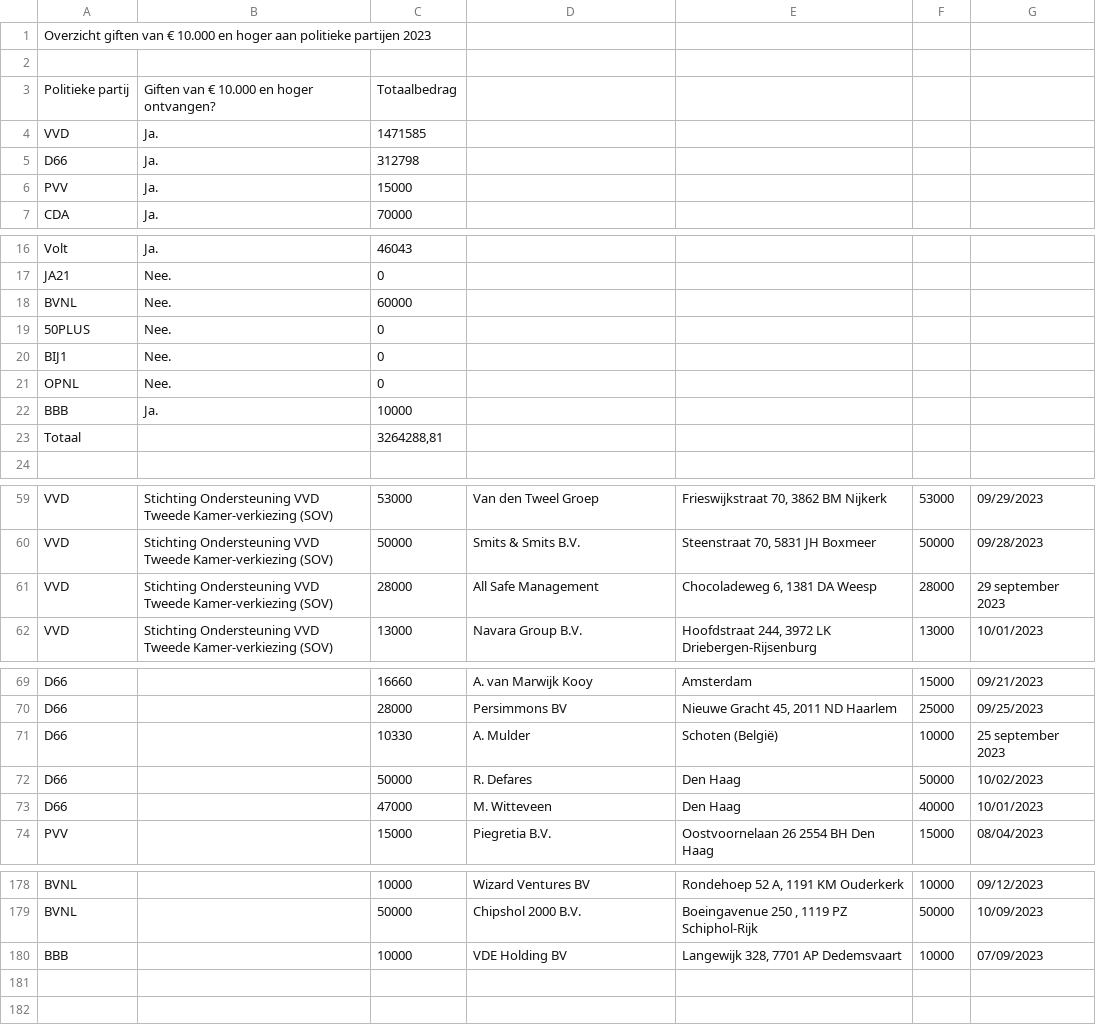
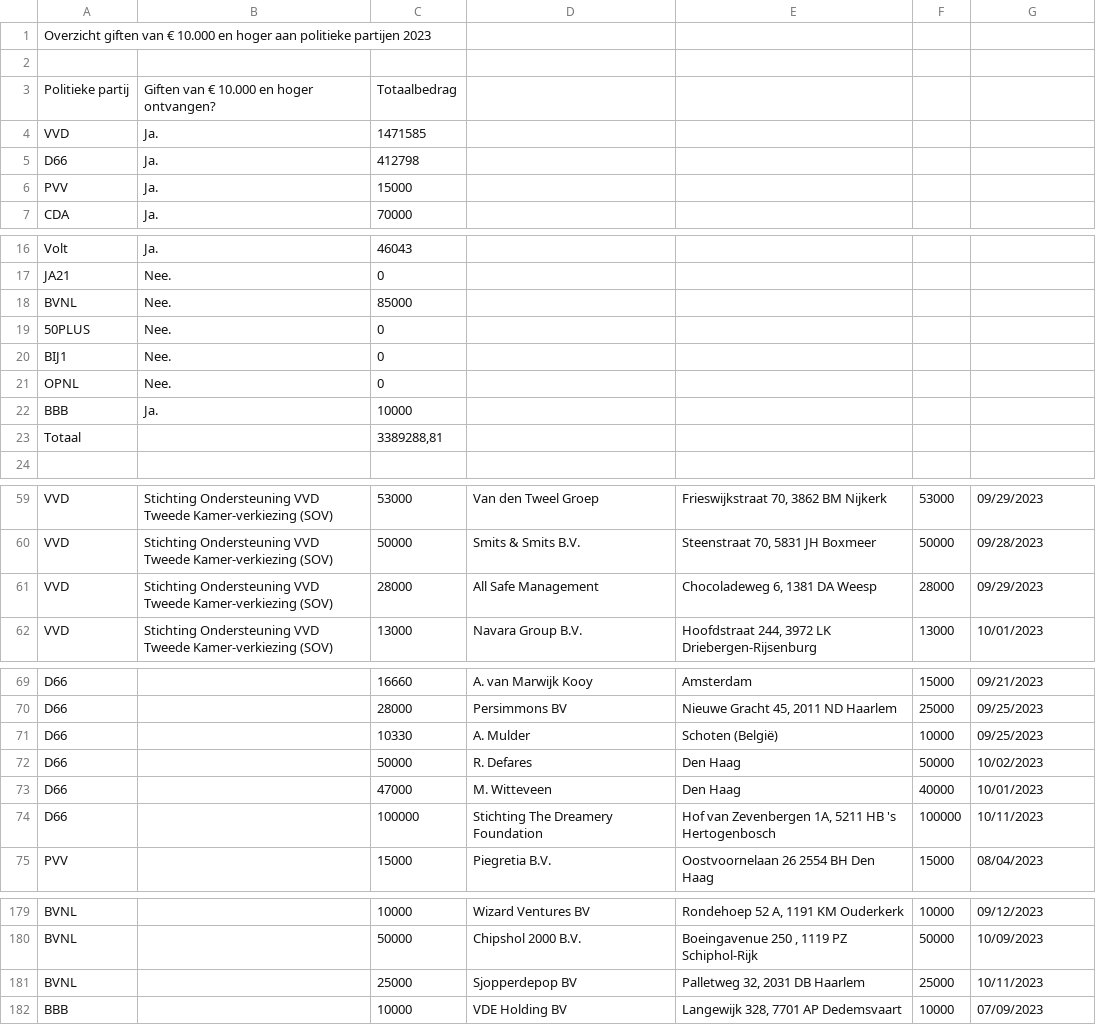
Before and after one commit to openstate/ro-pp-subsidies, a CSV file: subsidies.csv, drawn as a sheet; only a part is shown, gaps mark what is left out.

Commit message:
Subsidies bijgewerkt.

```diff
--- a/subsidies.csv
+++ b/subsidies.csv
@@ -4,3 +4,3 @@ Politieke partij,Giften van € 10.000 en hoger ontvangen?,Totaalbedrag,,,,
 VVD,Ja.,1471585,,,,
-D66,Ja.,312798,,,,
+D66,Ja.,412798,,,,
 PVV,Ja.,15000,,,,
@@ -17,3 +17,3 @@ Volt,Ja.,46043,,,,
 JA21,Nee.,0,,,,
-BVNL,Nee.,60000,,,,
+BVNL,Nee.,85000,,,,
 50PLUS,Nee.,0,,,,
@@ -22,3 +22,3 @@ OPNL,Nee.,0,,,,
 BBB,Ja.,10000,,,,
-Totaal,,"3264288,81",,,,
+Totaal,,"3389288,81",,,,
 ,,,,,,
@@ -60,3 +60,3 @@ VVD,Stichting Ondersteuning VVD Tweede Kamer-verkiezing (SOV),53000,Van den Twee
 VVD,Stichting Ondersteuning VVD Tweede Kamer-verkiezing (SOV),50000,Smits & Smits B.V. ,"Steenstraat 70, 5831 JH Boxmeer ",50000,09/28/2023
-VVD,Stichting Ondersteuning VVD Tweede Kamer-verkiezing (SOV),28000,All Safe Management ,"Chocoladeweg 6, 1381 DA Weesp ",28000, 29 september 2023
+VVD,Stichting Ondersteuning VVD Tweede Kamer-verkiezing (SOV),28000,All Safe Management ,"Chocoladeweg 6, 1381 DA Weesp ",28000,09/29/2023
 VVD,Stichting Ondersteuning VVD Tweede Kamer-verkiezing (SOV),13000,Navara Group B.V. ,"Hoofdstraat 244, 3972 LK Driebergen-Rijsenburg ",13000,10/01/2023
@@ -70,5 +70,6 @@ D66,,16660,A. van Marwijk Kooy,Amsterdam,15000,09/21/2023
 D66,,28000,Persimmons BV,"Nieuwe Gracht 45, 2011 ND Haarlem",25000,09/25/2023
-D66,,10330,A. Mulder,Schoten (België),10000,25 september 2023 
+D66,,10330,A. Mulder,Schoten (België),10000,09/25/2023
 D66,,50000,R. Defares,Den Haag,50000,10/02/2023
 D66,,47000,M. Witteveen,Den Haag,40000,10/01/2023
+D66,,100000,Stichting The Dreamery Foundation,"Hof van Zevenbergen 1A, 5211 HB 's Hertogenbosch",100000,10/11/2023
 PVV,,15000,Piegretia B.V.,Oostvoornelaan 26 2554 BH Den Haag,15000,08/04/2023
@@ -179,2 +180,3 @@ BVNL,,10000,Wizard Ventures BV ,"Rondehoep 52 A, 1191 KM Ouderkerk",10000,09/12/
 BVNL,,50000,Chipshol 2000 B.V.,"Boeingavenue 250 , 1119 PZ Schiphol-Rijk",50000,10/09/2023
+BVNL,,25000,Sjopperdepop BV,"Palletweg 32, 2031 DB Haarlem",25000,10/11/2023
 BBB,,10000,VDE Holding BV,"Langewijk 328, 7701 AP Dedemsvaart",10000,07/09/2023
```
